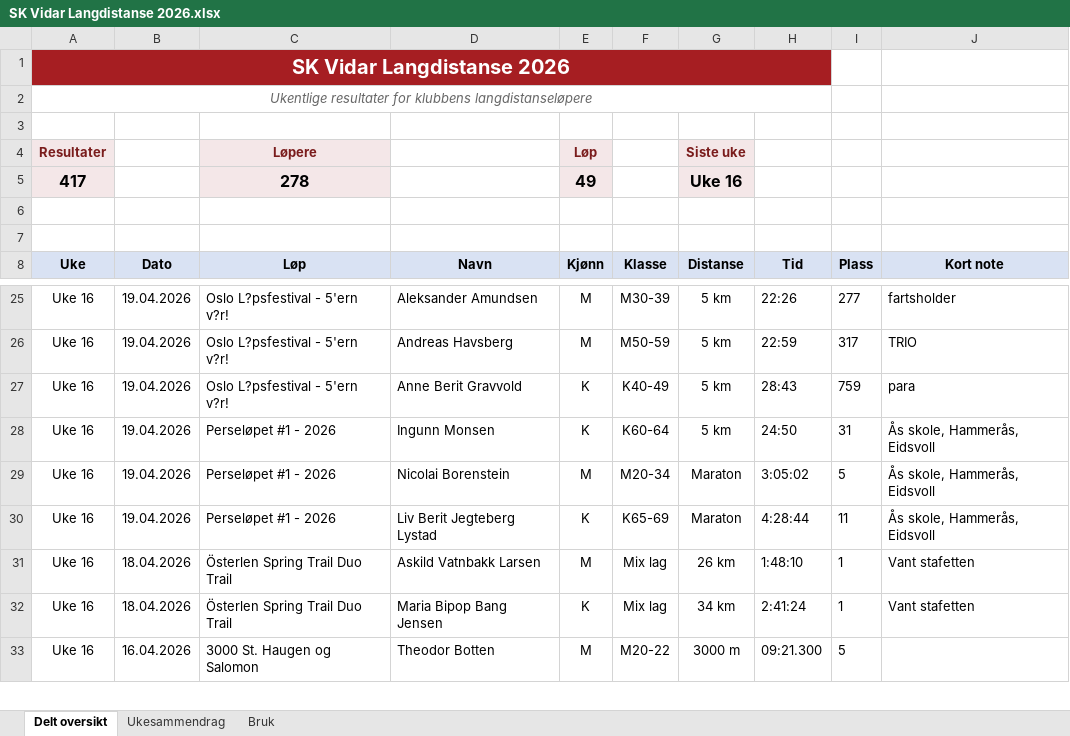
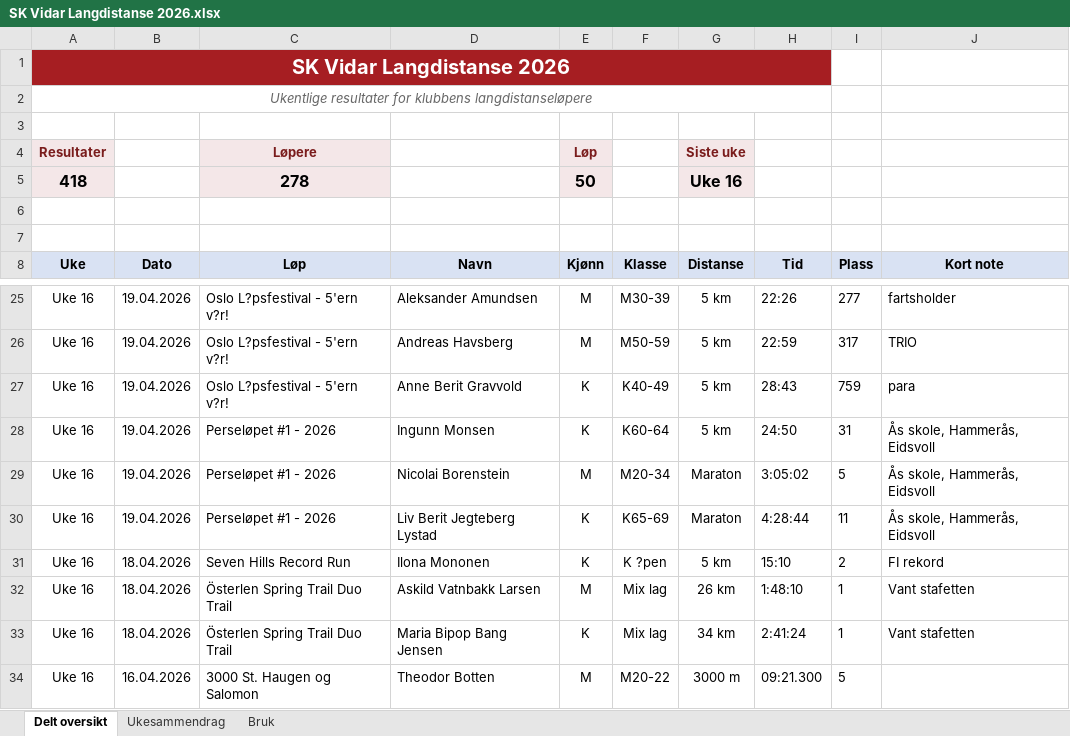
Before and after one commit to gustavByte/sk-vidar-2026-resultater, an Excel workbook: data/delt_oversikt/SK Vidar Langdistanse 2026.xlsx, sheet Delt oversikt, drawn as a sheet; only a part is shown, gaps mark what is left out; values as stored, in another font and other column widths than the file's, no borders; table styles not drawn; the diff names each change by its address in the sheet, - before the commit and + after, or states it on an @@ line.

Commit message:
Add Seven Hills result and note update

```diff
--- a/data/delt_oversikt/SK Vidar Langdistanse 2026.xlsx (sheet Delt oversikt)
+++ b/data/delt_oversikt/SK Vidar Langdistanse 2026.xlsx (sheet Delt oversikt)
-A5 (Uke): 417
+A5 (Uke): 418
-E5 (Kjønn): 49
+E5 (Kjønn): 50
+row 31: Uke 16 | 18.04.2026 | Seven Hills Record Run | Ilona Mononen | K | K ?pen | 5 km | 15:10 | 2 | FI rekord
```
Also changed, not shown: sheet Ukesammendrag.
